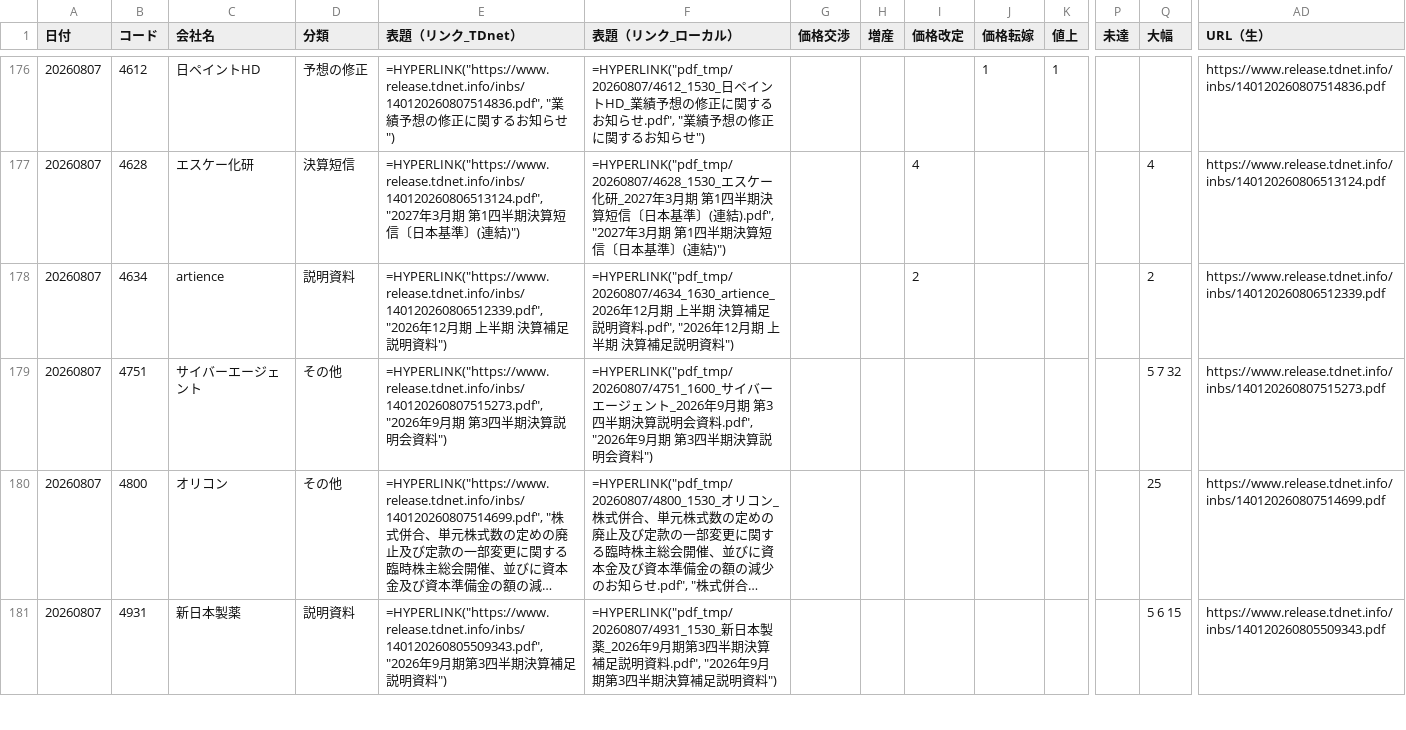
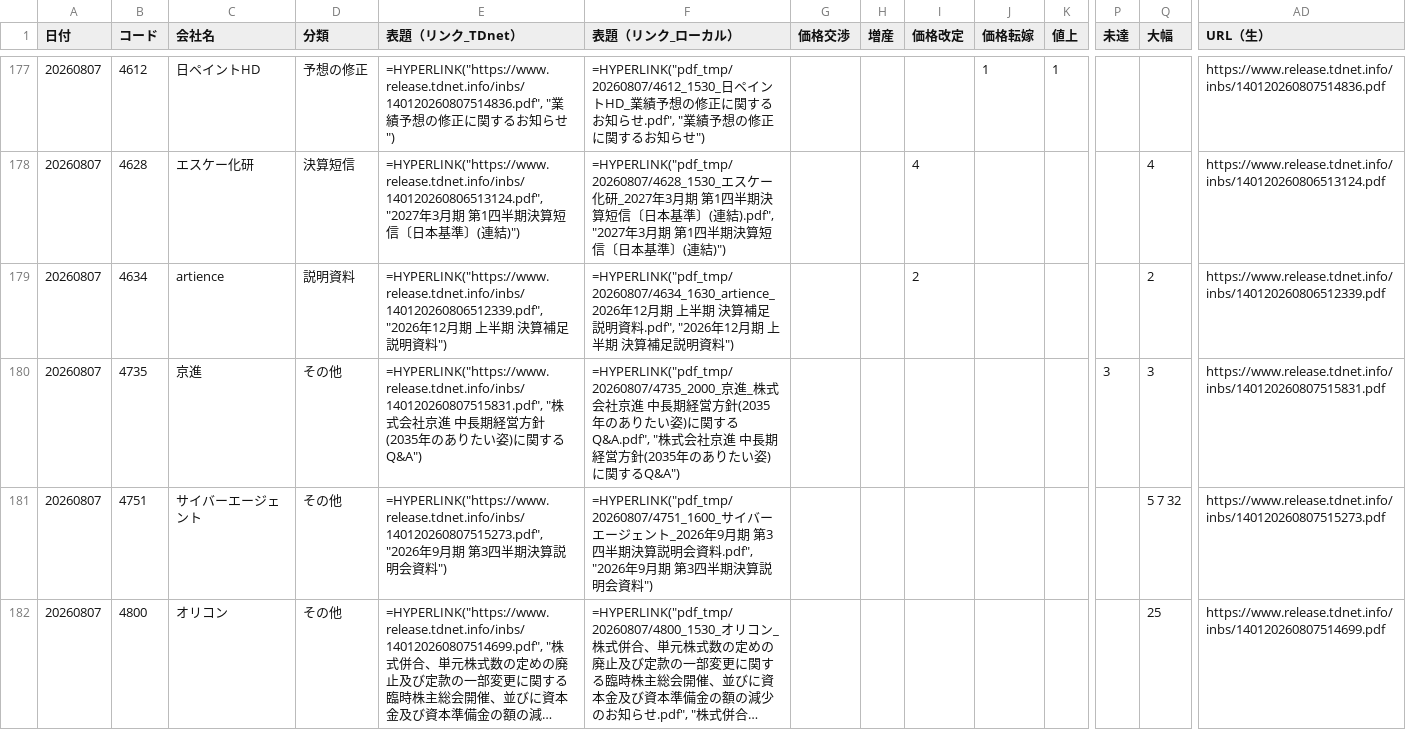
Before and after one commit to onokazu777/tdnet-viewer, a CSV file: data/search/PDF_Search_Result_Distribution_free_word_20260807_sh.csv, drawn as a sheet; only a part is shown, gaps mark what is left out; the shorter side is filled out with more unchanged rows; long unchanged cells end in …; rows hold the shown columns only; the diff covers the shown part only; the diff names each change by its address in the sheet, - before the commit and + after, or states it on an @@ line.

```diff
--- a/data/search/PDF_Search_Result_Distribution_free_word_20260807_sh.csv
+++ b/data/search/PDF_Search_Result_Distribution_free_word_20260807_sh.csv
+row 180: 20260807 | 4735 | 京進 | その他 | =HYPERLINK("https://www.release.tdnet.info/inbs/140120260807515831.pdf", "株式会社京進 中長期経営方針(2035年のありたい姿)に関するQ&A") | =HYPERLINK("pdf_tmp/20260807/4735_2000_京進_株式会社京進 中長期経営方針(2035年のありたい姿)に関するQ&A.pdf", "株式会社京進 中長期経営方針(2035年のありたい姿)に関するQ&A") |  |  |  |  |  | 3 | 3 | https://www.release.tdnet.info/inbs/140120260807515831.pdf
```
Also changed, not shown: 8 added rows elsewhere in this file, data/search/Analysis_Hits_free_word_20260807.csv, 8 other files.
